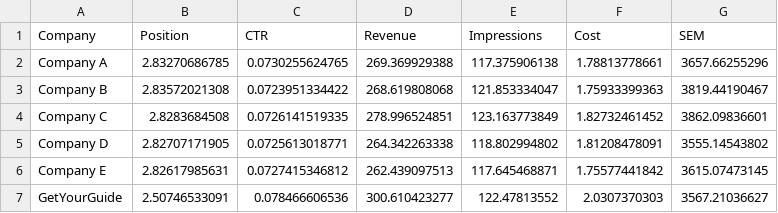
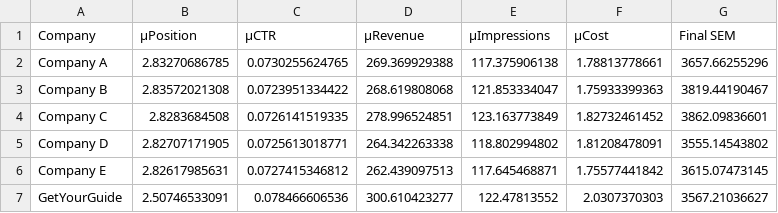
Before and after one commit to rclakmal/getyourguide, a CSV file: result.csv, drawn as a sheet.

Commit message:
Update result.csv

```diff
--- a/result.csv
+++ b/result.csv
@@ -1,2 +1,2 @@
-Company,Position,CTR,Revenue,Impressions,Cost,SEM
+Company,μPosition,μCTR,μRevenue,μImpressions,μCost,Final SEM
 Company A,2.83270686785,0.0730255624765,269.369929388,117.375906138,1.78813778661,3657.66255296
```
